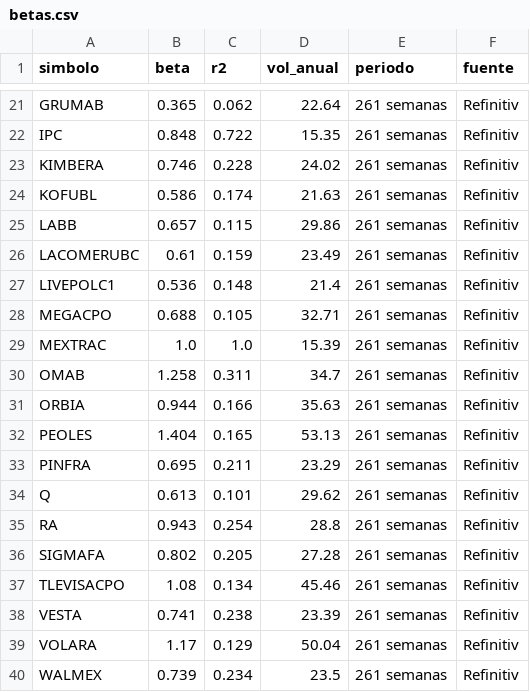
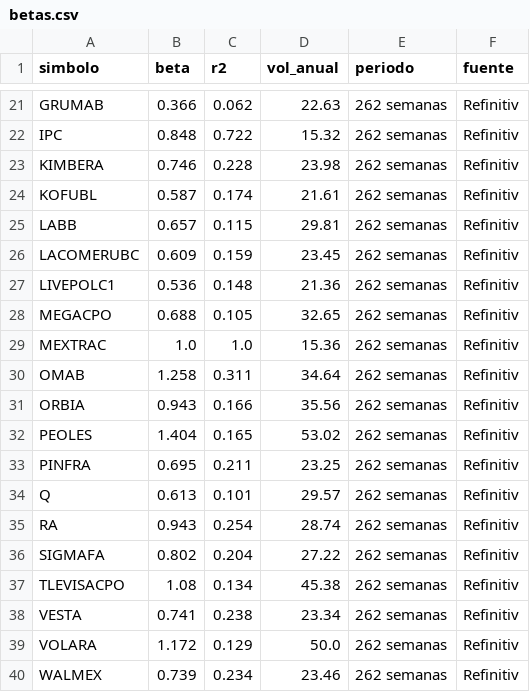
Before and after one commit to northstar-strategies/bbva-clinicas, a CSV file: betas.csv, drawn as a sheet; only a part is shown, gaps mark what is left out; the diff covers the shown part only; the diff names each change by its address in the sheet, - before the commit and + after, or states it on an @@ line.

```diff
--- a/betas.csv
+++ b/betas.csv
-B21 (beta): 0.365
+B21 (beta): 0.366
-D21 (vol_anual): 22.64
+D21 (vol_anual): 22.63
-E21:E40 (periodo): 261 semanas
+E21:E40 (periodo): 262 semanas
-D22 (vol_anual): 15.35
+D22 (vol_anual): 15.32
-D23 (vol_anual): 24.02
+D23 (vol_anual): 23.98
-B24 (beta): 0.586
+B24 (beta): 0.587
-D24 (vol_anual): 21.63
+D24 (vol_anual): 21.61
-D25 (vol_anual): 29.86
+D25 (vol_anual): 29.81
-B26 (beta): 0.61
+B26 (beta): 0.609
-D26 (vol_anual): 23.49
+D26 (vol_anual): 23.45
-D27 (vol_anual): 21.4
+D27 (vol_anual): 21.36
-D28 (vol_anual): 32.71
+D28 (vol_anual): 32.65
-D29 (vol_anual): 15.39
+D29 (vol_anual): 15.36
-D30 (vol_anual): 34.7
+D30 (vol_anual): 34.64
-B31 (beta): 0.944
+B31 (beta): 0.943
-D31 (vol_anual): 35.63
+D31 (vol_anual): 35.56
-D32 (vol_anual): 53.13
+D32 (vol_anual): 53.02
-D33 (vol_anual): 23.29
+D33 (vol_anual): 23.25
-D34 (vol_anual): 29.62
+D34 (vol_anual): 29.57
-D35 (vol_anual): 28.8
+D35 (vol_anual): 28.74
-C36 (r2): 0.205
+C36 (r2): 0.204
-D36 (vol_anual): 27.28
+D36 (vol_anual): 27.22
-D37 (vol_anual): 45.46
+D37 (vol_anual): 45.38
-D38 (vol_anual): 23.39
+D38 (vol_anual): 23.34
-B39 (beta): 1.17
+B39 (beta): 1.172
-D39 (vol_anual): 50.04
+D39 (vol_anual): 50.0
-D40 (vol_anual): 23.5
+D40 (vol_anual): 23.46
```
Also changed, not shown: 49 edited cells elsewhere in this file, historico.csv, macro.csv, 2 other files.
